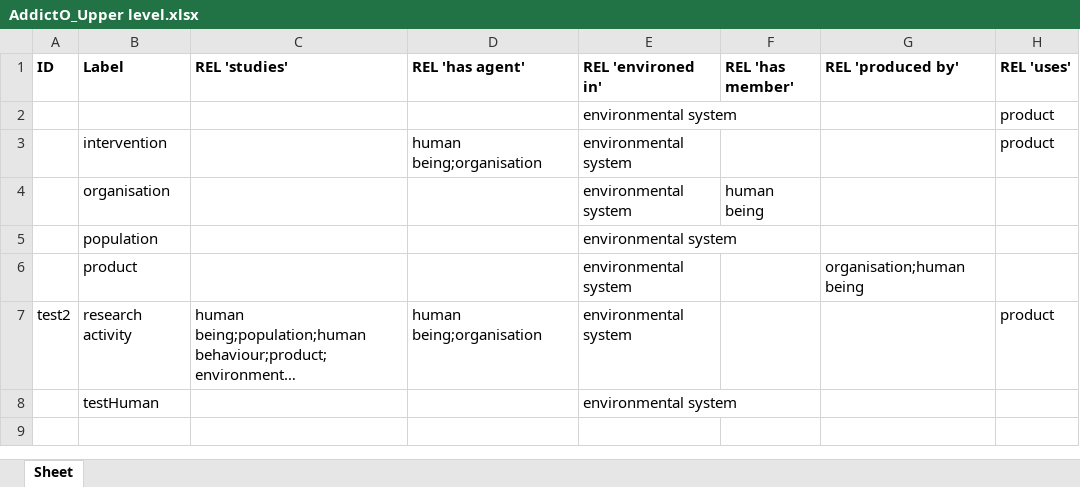
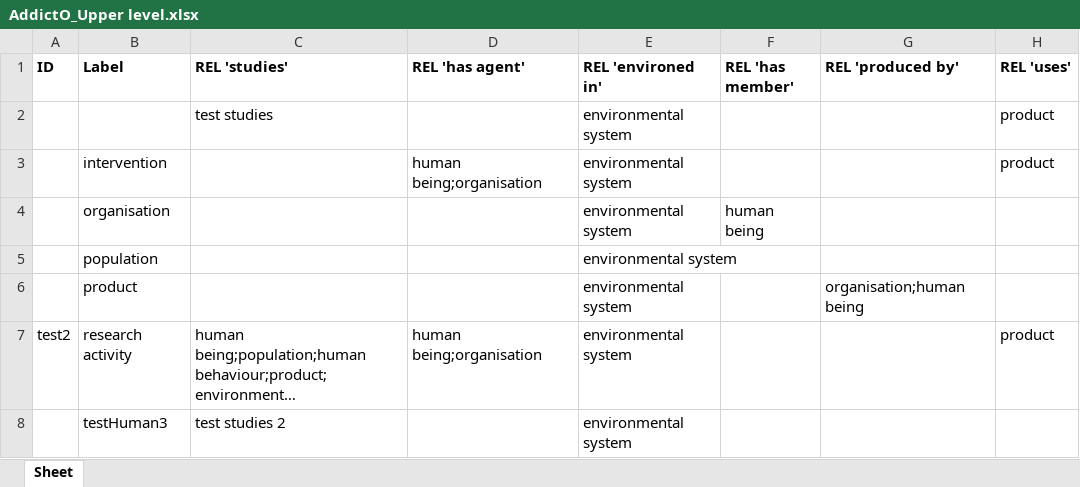
Before and after one commit to jannahastings/addiction-ontology, an Excel workbook: inputs/AddictO_Upper level.xlsx, sheet Sheet, drawn as a sheet; long unchanged cells end in …; values as stored, in another font and other column widths than the file's, no borders; the diff names each change by its address in the sheet, - before the commit and + after, or states it on an @@ line.

Commit message:
Updating AddictO_Upper level.xlsx

```diff
--- a/inputs/AddictO_Upper level.xlsx (sheet Sheet)
+++ b/inputs/AddictO_Upper level.xlsx (sheet Sheet)
-C2 (REL 'studies'): (empty)
+C2 (REL 'studies'): test studies
-B8 (Label): testHuman
+B8 (Label): testHuman3
-C8 (REL 'studies'): (empty)
+C8 (REL 'studies'): test studies 2
```
